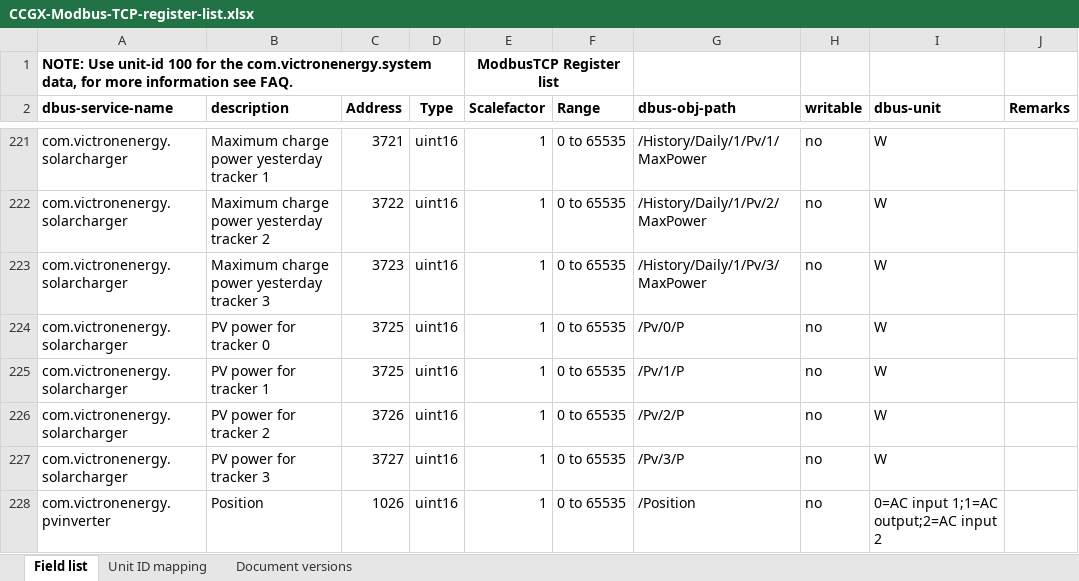
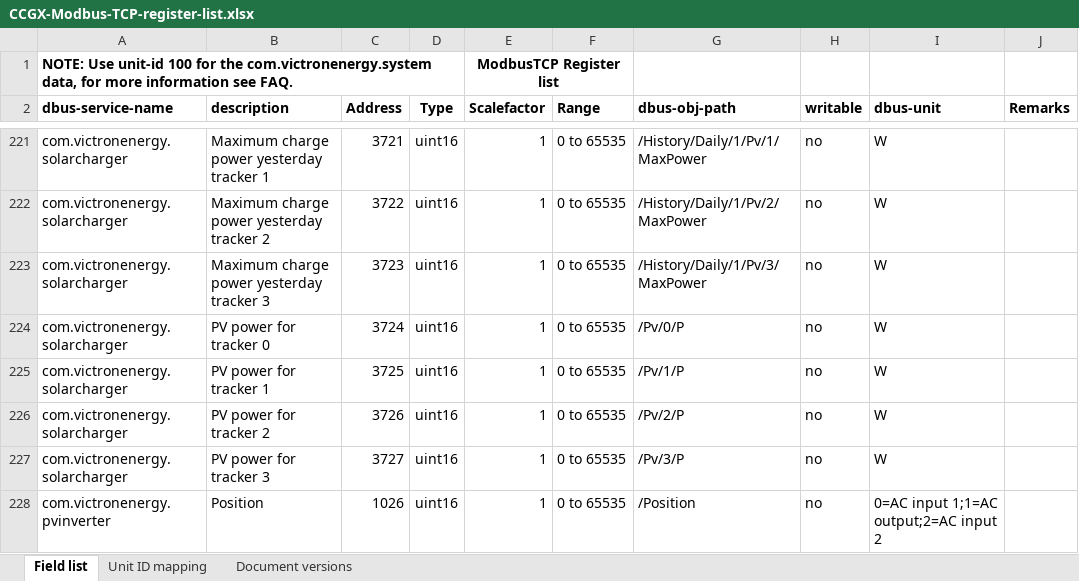
Before and after one commit to victronenergy/dbus_modbustcp, an Excel workbook: CCGX-Modbus-TCP-register-list.xlsx, sheet Field list, drawn as a sheet; only a part is shown, gaps mark what is left out; values as stored, in another font and other column widths than the file's, no borders; the diff names each change by its address in the sheet, - before the commit and + after, or states it on an @@ line.

Commit message:
fix typo in register for PV power tracker 0

```diff
--- a/CCGX-Modbus-TCP-register-list.xlsx (sheet Field list)
+++ b/CCGX-Modbus-TCP-register-list.xlsx (sheet Field list)
-C224 (Address): 3725
+C224 (Address): 3724
```
